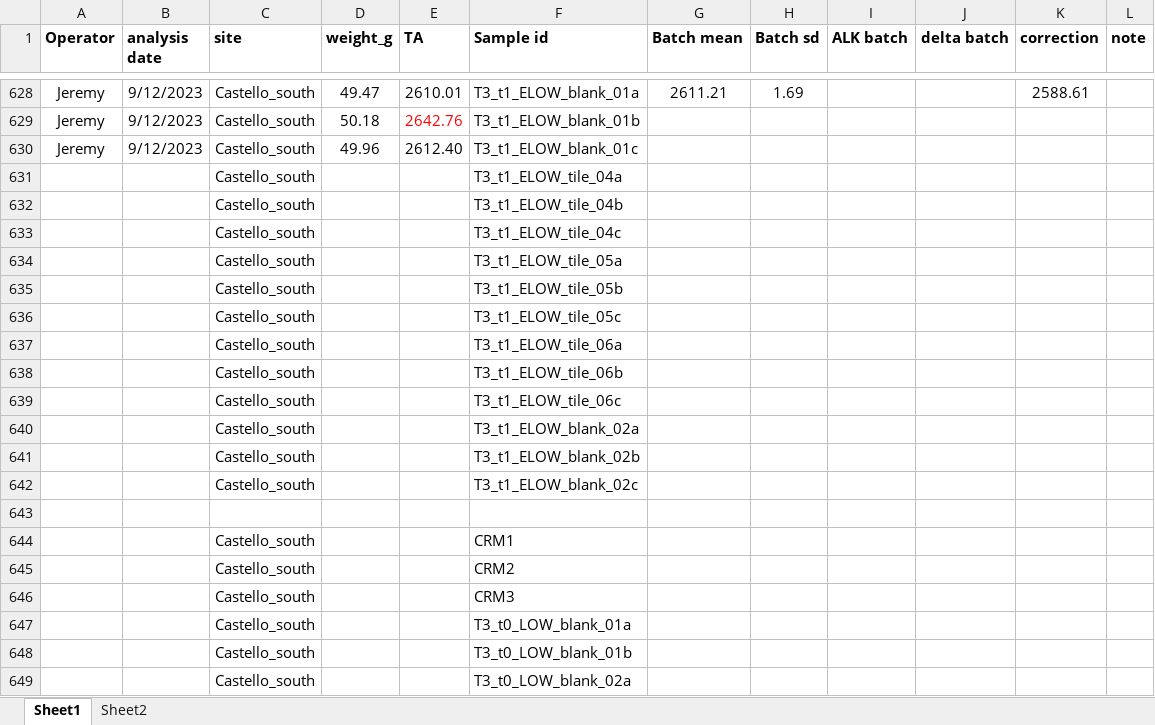
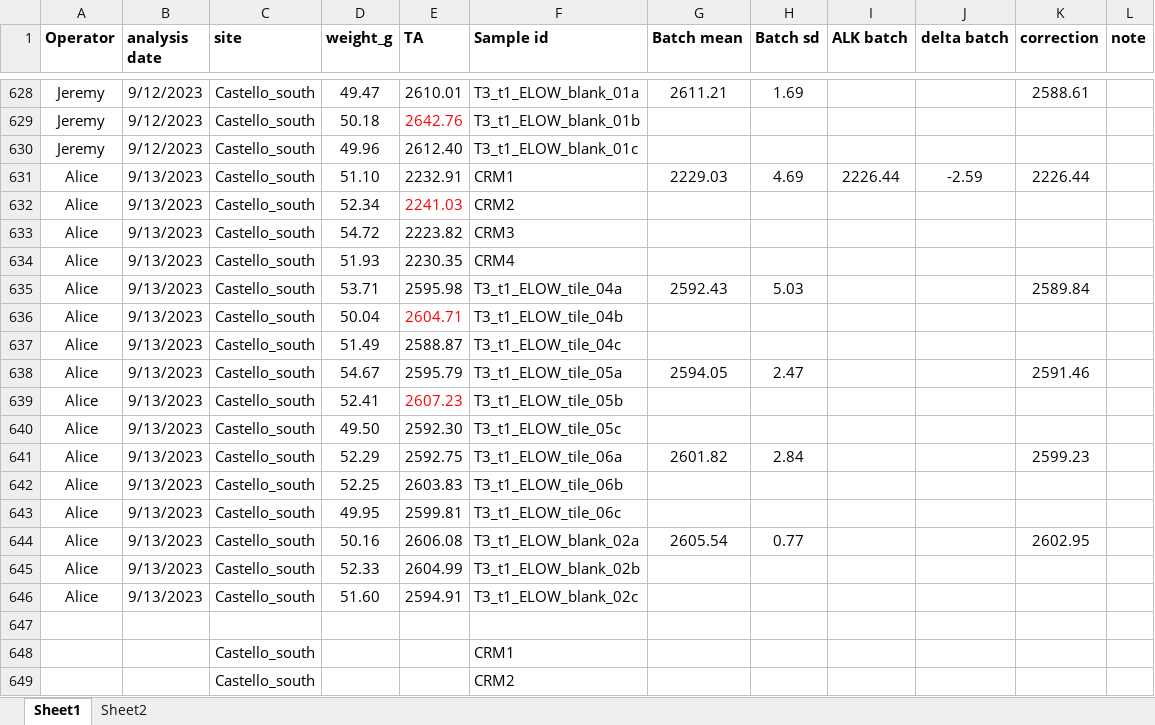
Before and after one commit to JayCrlt/BenthFun, an Excel workbook: Data/3. Alkalinity/Alkalinity_BenthFun.xlsx, sheet Sheet1, drawn as a sheet; only a part is shown, gaps mark what is left out; the shorter side is filled out with more unchanged rows; values as stored, in another font and other column widths than the file's, no borders; removed rows and columns are numbered as before the commit, all else as after; the diff names each change by its address in the sheet, - before the commit and + after, or states it on an @@ line.

```diff
--- a/Data/3. Alkalinity/Alkalinity_BenthFun.xlsx (sheet Sheet1)
+++ b/Data/3. Alkalinity/Alkalinity_BenthFun.xlsx (sheet Sheet1)
-row 631:  |  | Castello_south |  |  | T3_t1_ELOW_tile_04a
-row 632:  |  | Castello_south |  |  | T3_t1_ELOW_tile_04b
-row 633:  |  | Castello_south |  |  | T3_t1_ELOW_tile_04c
-row 634:  |  | Castello_south |  |  | T3_t1_ELOW_tile_05a
-row 635:  |  | Castello_south |  |  | T3_t1_ELOW_tile_05b
-row 636:  |  | Castello_south |  |  | T3_t1_ELOW_tile_05c
-row 637:  |  | Castello_south |  |  | T3_t1_ELOW_tile_06a
-row 638:  |  | Castello_south |  |  | T3_t1_ELOW_tile_06b
-row 639:  |  | Castello_south |  |  | T3_t1_ELOW_tile_06c
-row 640:  |  | Castello_south |  |  | T3_t1_ELOW_blank_02a
-row 641:  |  | Castello_south |  |  | T3_t1_ELOW_blank_02b
-row 642:  |  | Castello_south |  |  | T3_t1_ELOW_blank_02c
+row 631: Alice | 9/13/2023 | Castello_south | 51.10 | 2232.91 | CRM1 | 2229.03 | 4.69 | 2226.44 | -2.59 | 2226.44
+row 632: Alice | 9/13/2023 | Castello_south | 52.34 | 2241.03 | CRM2
+row 633: Alice | 9/13/2023 | Castello_south | 54.72 | 2223.82 | CRM3
+row 634: Alice | 9/13/2023 | Castello_south | 51.93 | 2230.35 | CRM4
+row 635: Alice | 9/13/2023 | Castello_south | 53.71 | 2595.98 | T3_t1_ELOW_tile_04a | 2592.43 | 5.03 |  |  | 2589.84
+row 636: Alice | 9/13/2023 | Castello_south | 50.04 | 2604.71 | T3_t1_ELOW_tile_04b
+row 637: Alice | 9/13/2023 | Castello_south | 51.49 | 2588.87 | T3_t1_ELOW_tile_04c
+row 638: Alice | 9/13/2023 | Castello_south | 54.67 | 2595.79 | T3_t1_ELOW_tile_05a | 2594.05 | 2.47 |  |  | 2591.46
+row 639: Alice | 9/13/2023 | Castello_south | 52.41 | 2607.23 | T3_t1_ELOW_tile_05b
+row 640: Alice | 9/13/2023 | Castello_south | 49.50 | 2592.30 | T3_t1_ELOW_tile_05c
+row 641: Alice | 9/13/2023 | Castello_south | 52.29 | 2592.75 | T3_t1_ELOW_tile_06a | 2601.82 | 2.84 |  |  | 2599.23
+row 642: Alice | 9/13/2023 | Castello_south | 52.25 | 2603.83 | T3_t1_ELOW_tile_06b
+row 643: Alice | 9/13/2023 | Castello_south | 49.95 | 2599.81 | T3_t1_ELOW_tile_06c
+row 644: Alice | 9/13/2023 | Castello_south | 50.16 | 2606.08 | T3_t1_ELOW_blank_02a | 2605.54 | 0.77 |  |  | 2602.95
+row 645: Alice | 9/13/2023 | Castello_south | 52.33 | 2604.99 | T3_t1_ELOW_blank_02b
+row 646: Alice | 9/13/2023 | Castello_south | 51.60 | 2594.91 | T3_t1_ELOW_blank_02c
```
Also changed, not shown: 16 other files.
